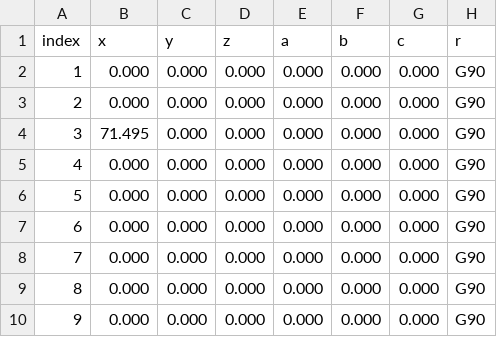
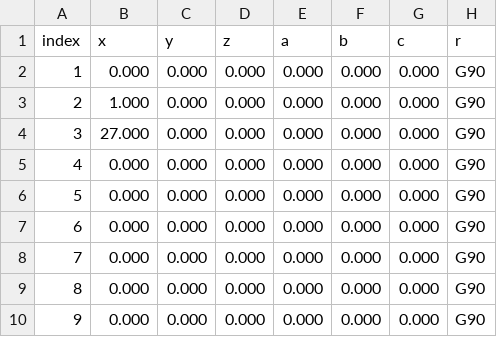
Before and after one commit to Erik-Morbach/bCNC, a CSV file: WorkTable.csv, drawn as a sheet.

```diff
--- a/WorkTable.csv
+++ b/WorkTable.csv
@@ -2,4 +2,4 @@ index,x,y,z,a,b,c,r
 1,0.000,0.000,0.000,0.000,0.000,0.000,G90
-2,0.000,0.000,0.000,0.000,0.000,0.000,G90
-3,71.495,0.000,0.000,0.000,0.000,0.000,G90
+2,1.000,0.000,0.000,0.000,0.000,0.000,G90
+3,27.000,0.000,0.000,0.000,0.000,0.000,G90
 4,0.000,0.000,0.000,0.000,0.000,0.000,G90
```
Also changed, not shown: ToolTable.csv, 2 other files.
